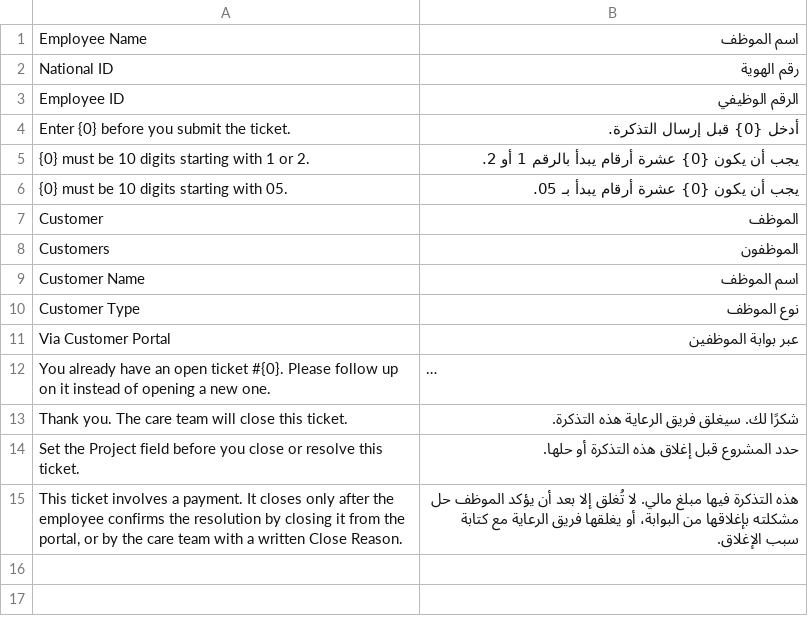
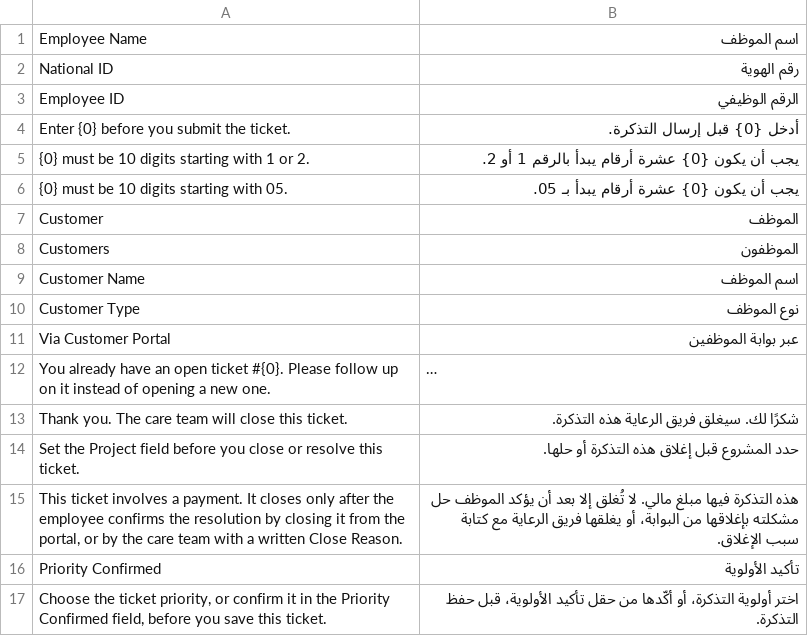
Before and after one commit to iabodysa/afmco_care_profile, a CSV file: afmco_care_profile/translations/ar.csv, drawn as a sheet; long unchanged cells end in ….

Commit message:
Refuse an agent's HD Ticket save until the agent changes the priority or sets the new Priority Confirmed check, leave customer portal, email, scheduler and console saves unchanged, show Priority Confirmed to agents only on the Default HD Ticket Template, and add agent.py and priority_guard.py

```diff
--- a/afmco_care_profile/translations/ar.csv
+++ b/afmco_care_profile/translations/ar.csv
@@ -15 +15,3 @@
 "This ticket involves a payment. It closes only after the employee confirms the resolution by closing it from the portal, or by the care team with a written Close Reason.","هذه التذكرة فيها مبلغ مالي. لا تُغلق إلا بعد أن يؤكد الموظف حل مشكلته بإغلاقها من البوابة، أو يغلقها فريق الرعاية مع كتابة سبب الإغلاق."
+"Priority Confirmed","تأكيد الأولوية"
+"Choose the ticket priority, or confirm it in the Priority Confirmed field, before you save this ticket.","اختر أولوية التذكرة، أو أكّدها من حقل تأكيد الأولوية، قبل حفظ التذكرة."
```
Also changed, not shown: 7 other files.
